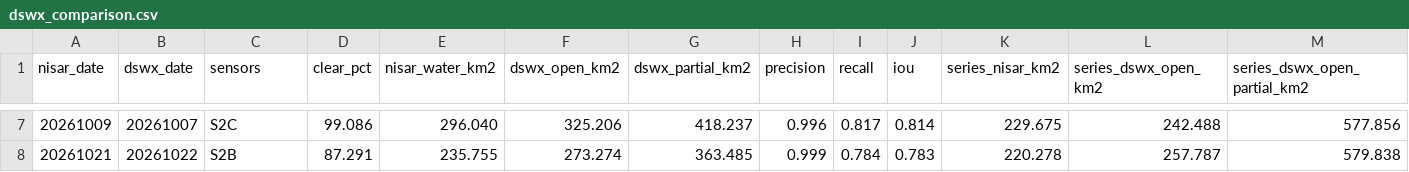
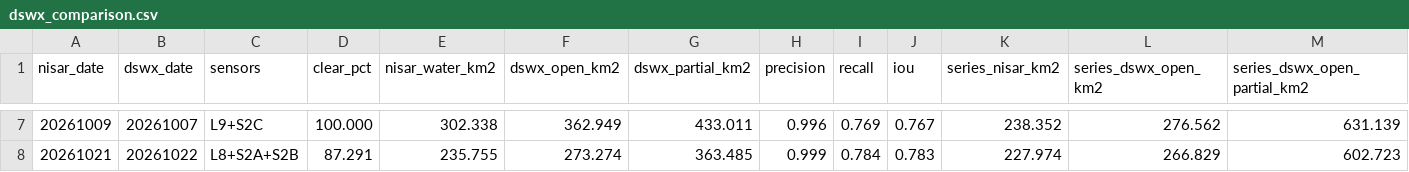
Before and after one commit to jpsicilia/spaceapps-2026, a CSV file: outputs/tables/dswx_comparison.csv, drawn as a sheet; only a part is shown, gaps mark what is left out; the diff covers the shown part only; the diff names each change by its address in the sheet, - before the commit and + after, or states it on an @@ line.

Commit message:
Complete DSWx-HLS tiles; rerun 02e/02g/02h

```diff
--- a/outputs/tables/dswx_comparison.csv
+++ b/outputs/tables/dswx_comparison.csv
-C7 (sensors): S2C
+C7 (sensors): L9+S2C
-D7 (clear_pct): 99.086
+D7 (clear_pct): 100.000
-E7 (nisar_water_km2): 296.040
+E7 (nisar_water_km2): 302.338
-F7 (dswx_open_km2): 325.206
+F7 (dswx_open_km2): 362.949
-G7 (dswx_partial_km2): 418.237
+G7 (dswx_partial_km2): 433.011
-I7 (recall): 0.817
+I7 (recall): 0.769
-J7 (iou): 0.814
+J7 (iou): 0.767
-K7 (series_nisar_km2): 229.675
+K7 (series_nisar_km2): 238.352
-L7 (series_dswx_open_km2): 242.488
+L7 (series_dswx_open_km2): 276.562
-M7 (series_dswx_open_partial_km2): 577.856
+M7 (series_dswx_open_partial_km2): 631.139
-C8 (sensors): S2B
+C8 (sensors): L8+S2A+S2B
-K8 (series_nisar_km2): 220.278
+K8 (series_nisar_km2): 227.974
-L8 (series_dswx_open_km2): 257.787
+L8 (series_dswx_open_km2): 266.829
-M8 (series_dswx_open_partial_km2): 579.838
+M8 (series_dswx_open_partial_km2): 602.723
```
Also changed, not shown: 24 edited cells elsewhere in this file, outputs/tables/dswx_agreement_all_pairs.csv, outputs/tables/partial_clf_metrics.csv, 9 other files.
